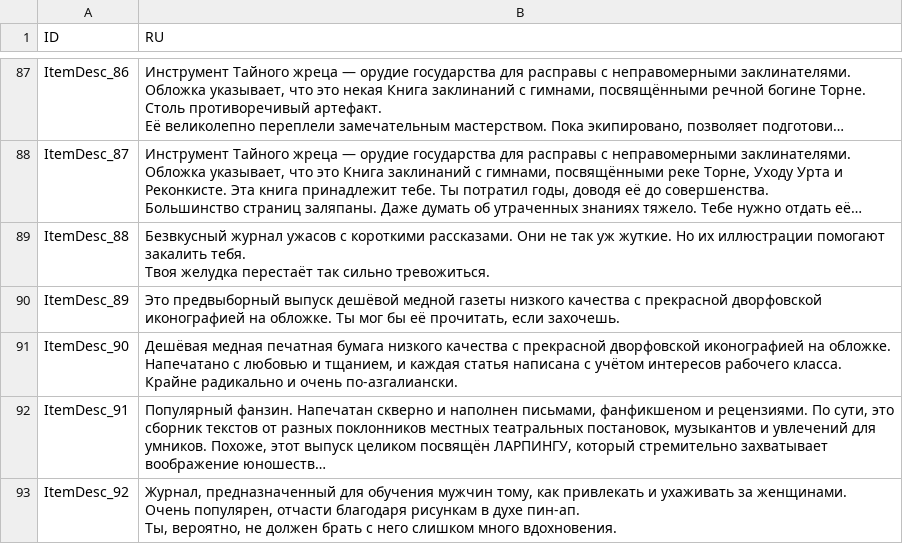
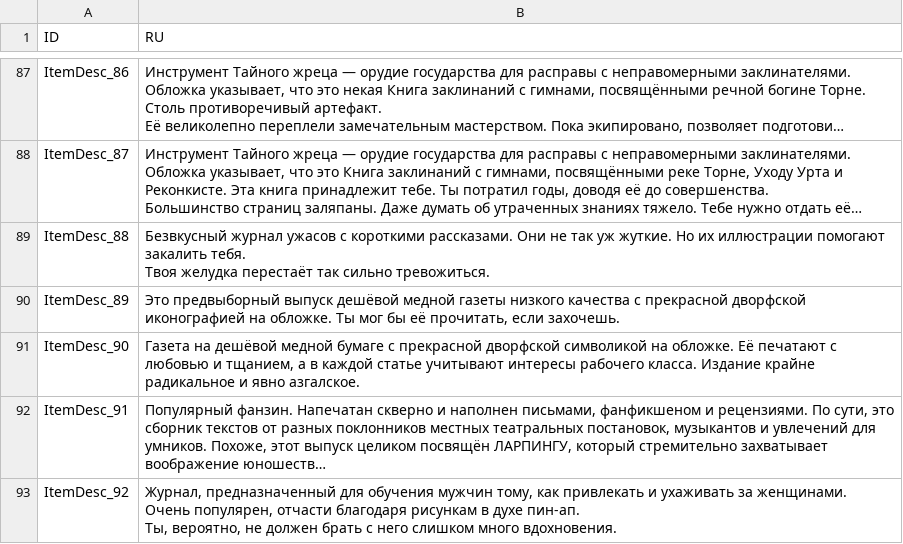
Before and after one commit to aa-blinov/esoteric-ebb-ru, a CSV file: translation/Russian/ItemTexts.csv, drawn as a sheet; only a part is shown, gaps mark what is left out; long unchanged cells end in …; the diff covers the shown part only; the diff names each change by its address in the sheet, - before the commit and + after, or states it on an @@ line.

```diff
--- a/translation/Russian/ItemTexts.csv
+++ b/translation/Russian/ItemTexts.csv
-B90 (RU): …с прекрасной дворфовской иконографией на…
+B90 (RU): …с прекрасной дворфской иконографией на…
-B91 (RU): Дешёвая медная печатная бумага низкого качества с прекрасной дворфовской иконографией на обложке. Напечатано с любовью и тщанием, и каждая статья написана с учётом интересов рабочего класса. Крайне радикально и очень по-азгалиански.
+B91 (RU): Газета на дешёвой медной бумаге с прекрасной дворфской символикой на обложке. Её печатают с любовью и тщанием, а в каждой статье учитывают интересы рабочего класса. Издание крайне радикальное и явно азгалское.
```
Also changed, not shown: 8 edited cells elsewhere in this file, translation/Russian/EntityInfo.csv, translation/Russian/Glossary.csv, 16 other files.
